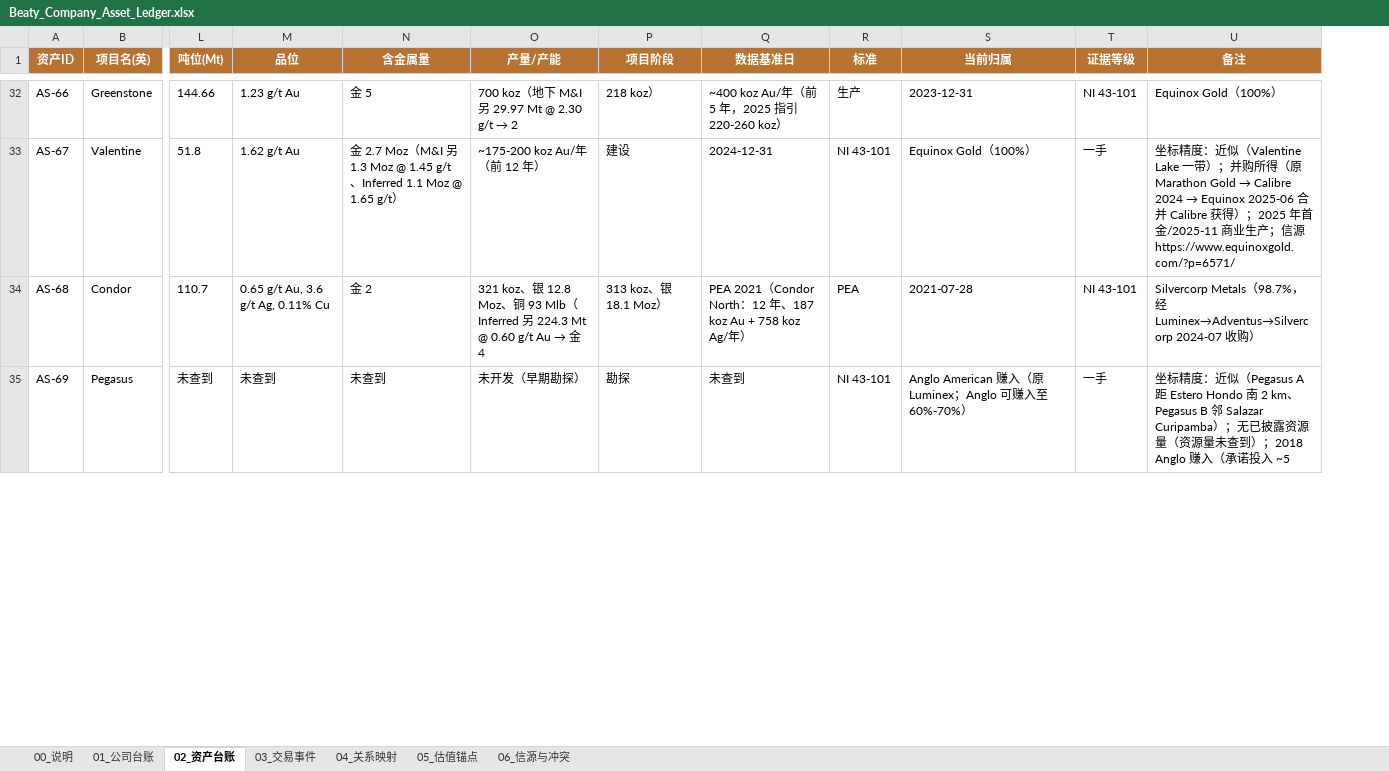
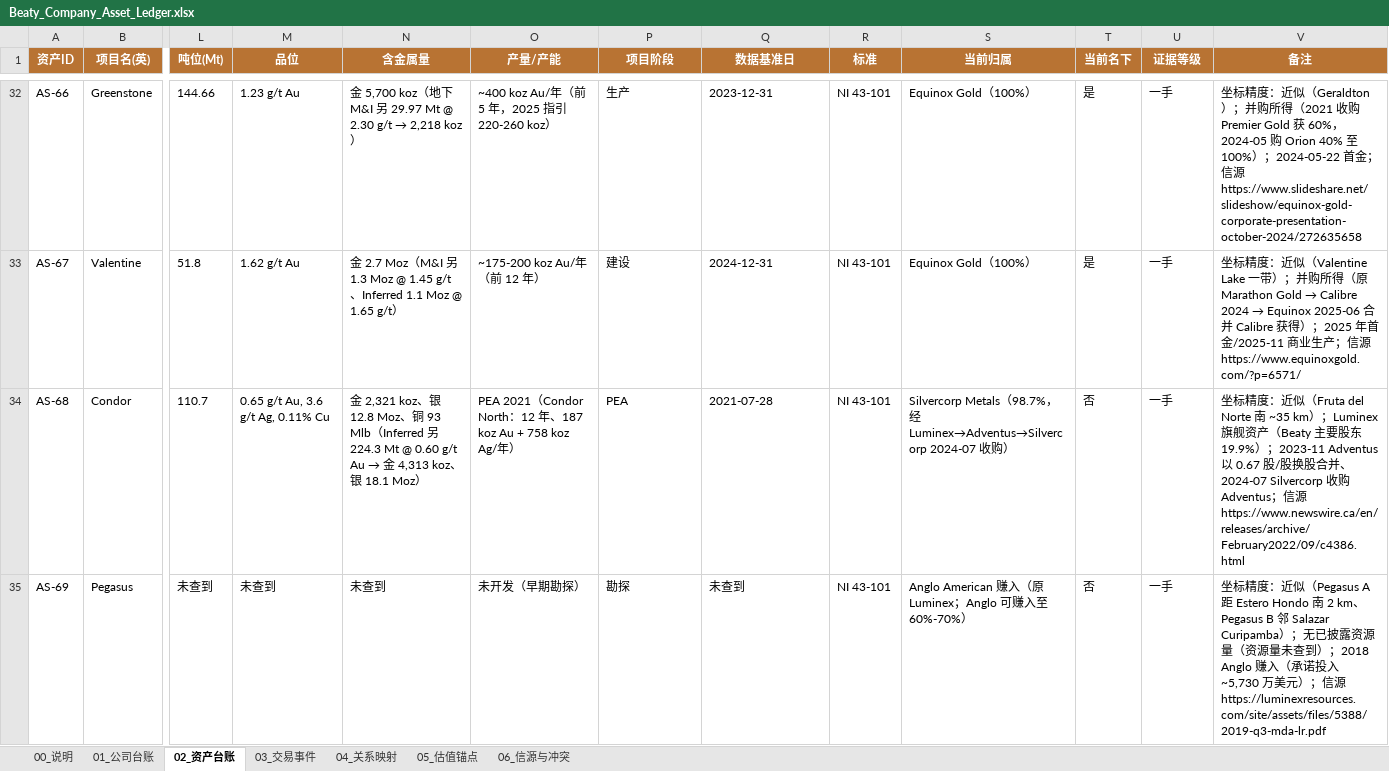
Before and after one commit to ghs12345-bit/ross-beaty-track-record, an Excel workbook: Beaty_Company_Asset_Ledger.xlsx, sheet 02_资产台账, drawn as a sheet; only a part is shown, gaps mark what is left out; values as stored, in another font and other column widths than the file's, no borders; addresses are those after the commit; the diff covers the shown part only; the diff names each change by its address in the sheet, - before the commit and + after, or states it on an @@ line.

```diff
--- a/Beaty_Company_Asset_Ledger.xlsx (sheet 02_资产台账)
+++ b/Beaty_Company_Asset_Ledger.xlsx (sheet 02_资产台账)
+column T (当前名下), rows 32-35: 是 | 是 | 否 | 否
@@ N32 (含金属量): 金 5 → 金 5,700 koz（地下 M&I 另 29.97 Mt @ 2.30 g/t → 2,218 koz） @@
@@ O32 (产量/产能): 700 koz（地下 M&I 另 29.97 Mt @ 2.30 g/t → 2 → ~400 koz Au/年（前 5 年，2025 指引 220-260 koz） @@
-P32 (项目阶段): 218 koz）
+P32 (项目阶段): 生产
-Q32 (数据基准日): ~400 koz Au/年（前 5 年，2025 指引 220-260 koz）
+Q32 (数据基准日): 2023-12-31
-R32 (标准): 生产
+R32 (标准): NI 43-101
-S32 (当前归属): 2023-12-31
+S32 (当前归属): Equinox Gold（100%）
-U32 (证据等级): NI 43-101
+U32 (证据等级): 一手
-V32 (备注): Equinox Gold（100%）
+V32 (备注): 坐标精度：近似（Geraldton）；并购所得（2021 收购 Premier Gold 获 60%，2024-05 购 Orion 40% 至 100%）；2024-05-22 首金；信源 https://www.slideshare.net/slideshow/equinox-gold-corporate-presentation-october-2024/272635658
@@ N34 (含金属量): 金 2 → 金 2,321 koz、银 12.8 Moz、铜 93 Mlb（Inferred 另 224.3 Mt @ 0.60 g/t Au → 金 4,313 koz、银 18.1 Moz） @@
@@ O34 (产量/产能): 321 koz、银 12.8 Moz、铜 93 Mlb（Inferred 另 224.3 Mt @ 0.60 g/t Au → 金 4 → PEA 2021（Condor North：12 年、187 koz Au + 758 koz Ag/年） @@
-P34 (项目阶段): 313 koz、银 18.1 Moz）
+P34 (项目阶段): PEA
-Q34 (数据基准日): PEA 2021（Condor North：12 年、187 koz Au + 758 koz Ag/年）
+Q34 (数据基准日): 2021-07-28
-R34 (标准): PEA
+R34 (标准): NI 43-101
-S34 (当前归属): 2021-07-28
+S34 (当前归属): Silvercorp Metals（98.7%，经 Luminex→Adventus→Silvercorp 2024-07 收购）
-U34 (证据等级): NI 43-101
+U34 (证据等级): 一手
-V34 (备注): Silvercorp Metals（98.7%，经 Luminex→Adventus→Silvercorp 2024-07 收购）
+V34 (备注): 坐标精度：近似（Fruta del Norte 南 ~35 km）；Luminex 旗舰资产（Beaty 主要股东 19.9%）；2023-11 Adventus 以 0.67 股/股换股合并、2024-07 Silvercorp 收购 Adventus；信源 https://www.newswire.ca/en/releases/archive/February2022/09/c4386.html
-V35 (备注): …诺投入 ~5
+V35 (备注): …诺投入 ~5,730 万美元）；信源 https://luminexresources.com/site/assets/files/5388/2019-q3-mda-lr.pdf
```
Also changed, not shown: 10 added rows and 65 edited cells elsewhere in this sheet, sheet 04_关系映射, sheet 00_说明.
